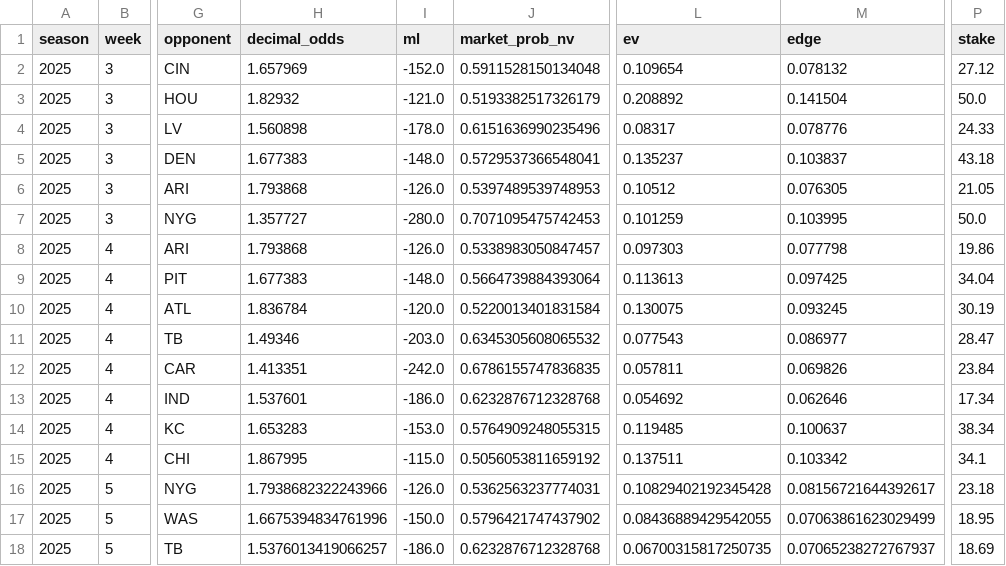
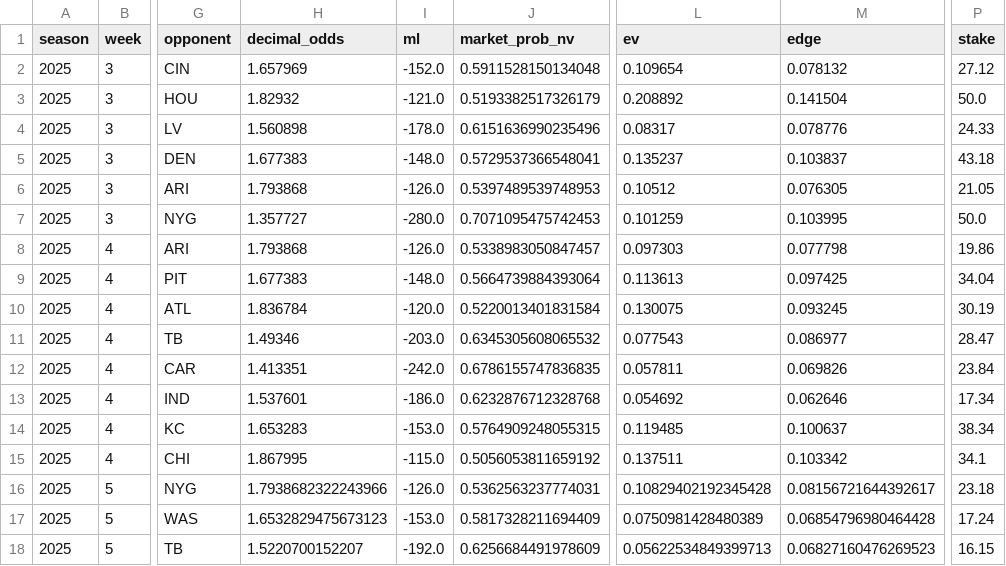
Before and after one commit to luisesantamaria/nfl-betting, a CSV file: data/live/bets.csv, drawn as a sheet; only a part is shown, gaps mark what is left out; the diff names each change by its address in the sheet, - before the commit and + after, or states it on an @@ line.

```diff
--- a/data/live/bets.csv
+++ b/data/live/bets.csv
-H17 (decimal_odds): 1.6675394834761996
+H17 (decimal_odds): 1.6532829475673123
-I17 (ml): -150.0
+I17 (ml): -153.0
-J17 (market_prob_nv): 0.5796421747437902
+J17 (market_prob_nv): 0.5817328211694409
-L17 (ev): 0.08436889429542055
+L17 (ev): 0.0750981428480389
-M17 (edge): 0.07063861623029499
+M17 (edge): 0.06854796980464428
-P17 (stake): 18.95
+P17 (stake): 17.24
-H18 (decimal_odds): 1.5376013419066257
+H18 (decimal_odds): 1.5220700152207
-I18 (ml): -186.0
+I18 (ml): -192.0
-J18 (market_prob_nv): 0.6232876712328768
+J18 (market_prob_nv): 0.6256684491978609
-L18 (ev): 0.06700315817250735
+L18 (ev): 0.05622534849399713
-M18 (edge): 0.07065238272767937
+M18 (edge): 0.06827160476269523
-P18 (stake): 18.69
+P18 (stake): 16.15
```
